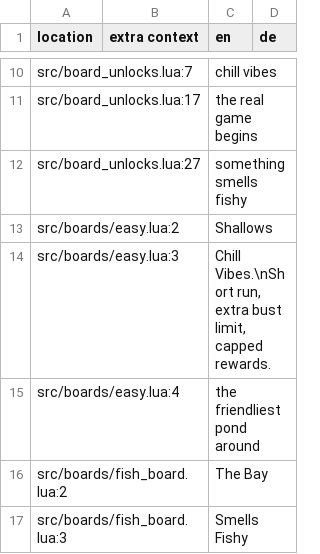
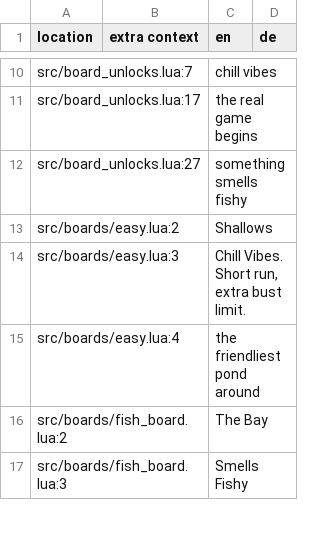
Before and after one commit to 1bardesign/dhne-translation, a TSV file: de.tsv, drawn as a sheet; only a part is shown, gaps mark what is left out.

```diff
--- a/de.tsv
+++ b/de.tsv
@@ -13,3 +13,3 @@ src/board_unlocks.lua:27		something smells fishy
 src/boards/easy.lua:2		Shallows	
-src/boards/easy.lua:3		Chill Vibes.\nShort run, extra bust limit, capped rewards.	
+src/boards/easy.lua:3		Chill Vibes. Short run, extra bust limit.	
 src/boards/easy.lua:4		the friendliest pond around	
```
Also changed, not shown: en.tsv, pl.tsv, 3 other files.
